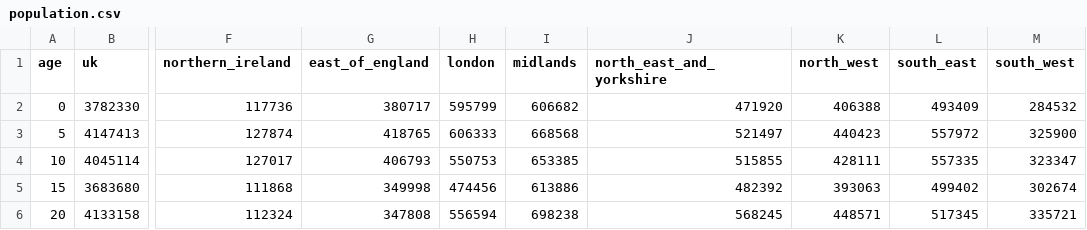
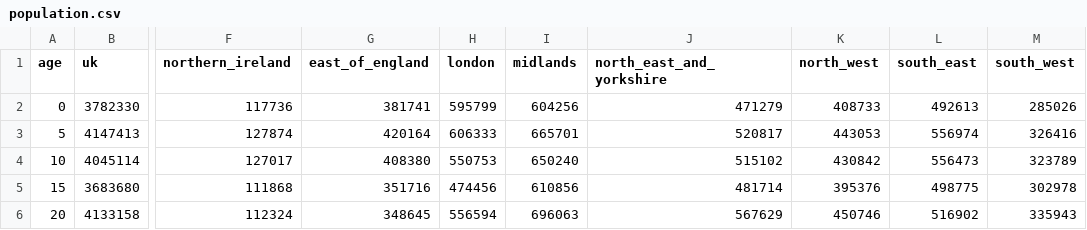
Before and after one commit to mrc-ide/sircovid, a CSV file: inst/extdata/population.csv, drawn as a sheet; only a part is shown, gaps mark what is left out; the diff covers the shown part only; the diff names each change by its address in the sheet, - before the commit and + after, or states it on an @@ line.

Commit message:
update to official ONS 2020 estimates

```diff
--- a/inst/extdata/population.csv
+++ b/inst/extdata/population.csv
-G2 (east_of_england): 380717
+G2 (east_of_england): 381741
-I2 (midlands): 606682
+I2 (midlands): 604256
-J2 (north_east_and_yorkshire): 471920
+J2 (north_east_and_yorkshire): 471279
-K2 (north_west): 406388
+K2 (north_west): 408733
-L2 (south_east): 493409
+L2 (south_east): 492613
-M2 (south_west): 284532
+M2 (south_west): 285026
-G3 (east_of_england): 418765
+G3 (east_of_england): 420164
-I3 (midlands): 668568
+I3 (midlands): 665701
-J3 (north_east_and_yorkshire): 521497
+J3 (north_east_and_yorkshire): 520817
-K3 (north_west): 440423
+K3 (north_west): 443053
-L3 (south_east): 557972
+L3 (south_east): 556974
-M3 (south_west): 325900
+M3 (south_west): 326416
-G4 (east_of_england): 406793
+G4 (east_of_england): 408380
-I4 (midlands): 653385
+I4 (midlands): 650240
-J4 (north_east_and_yorkshire): 515855
+J4 (north_east_and_yorkshire): 515102
-K4 (north_west): 428111
+K4 (north_west): 430842
-L4 (south_east): 557335
+L4 (south_east): 556473
-M4 (south_west): 323347
+M4 (south_west): 323789
-G5 (east_of_england): 349998
+G5 (east_of_england): 351716
-I5 (midlands): 613886
+I5 (midlands): 610856
-J5 (north_east_and_yorkshire): 482392
+J5 (north_east_and_yorkshire): 481714
-K5 (north_west): 393063
+K5 (north_west): 395376
-L5 (south_east): 499402
+L5 (south_east): 498775
-M5 (south_west): 302674
+M5 (south_west): 302978
-G6 (east_of_england): 347808
+G6 (east_of_england): 348645
-I6 (midlands): 698238
+I6 (midlands): 696063
-J6 (north_east_and_yorkshire): 568245
+J6 (north_east_and_yorkshire): 567629
-K6 (north_west): 448571
+K6 (north_west): 450746
-L6 (south_east): 517345
+L6 (south_east): 516902
-M6 (south_west): 335721
+M6 (south_west): 335943
```
Also changed, not shown: 72 edited cells elsewhere in this file.
